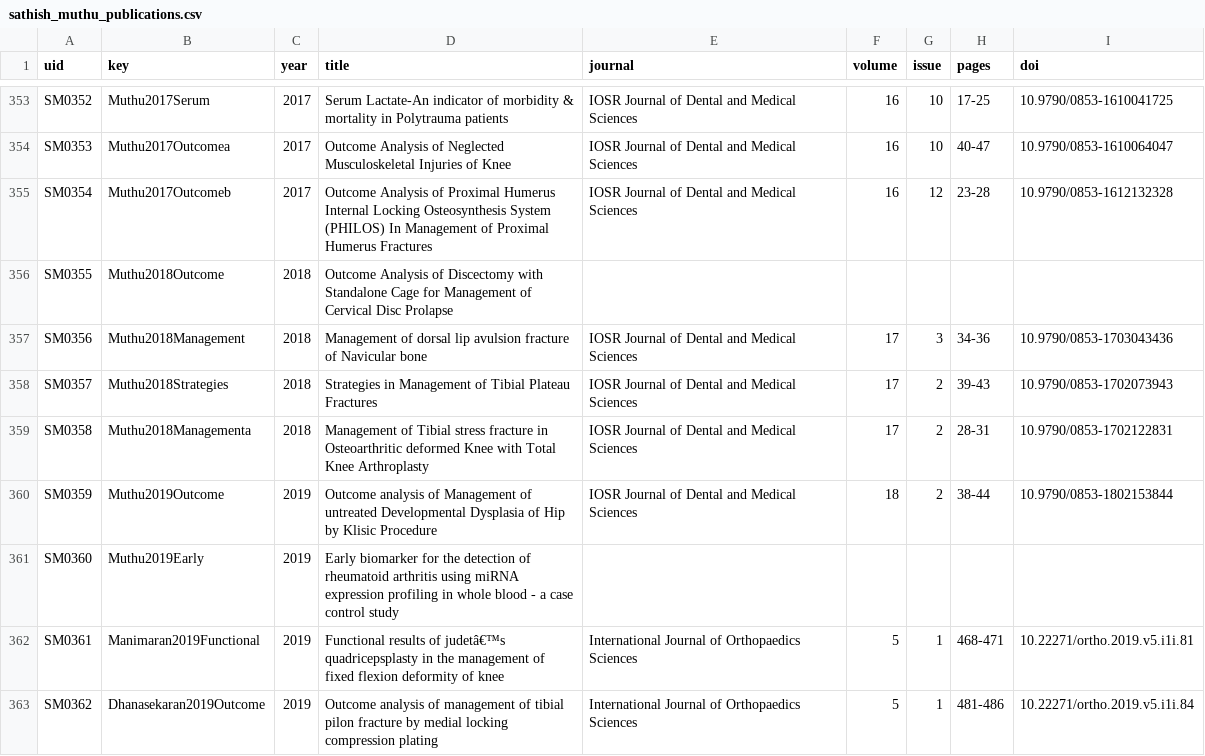
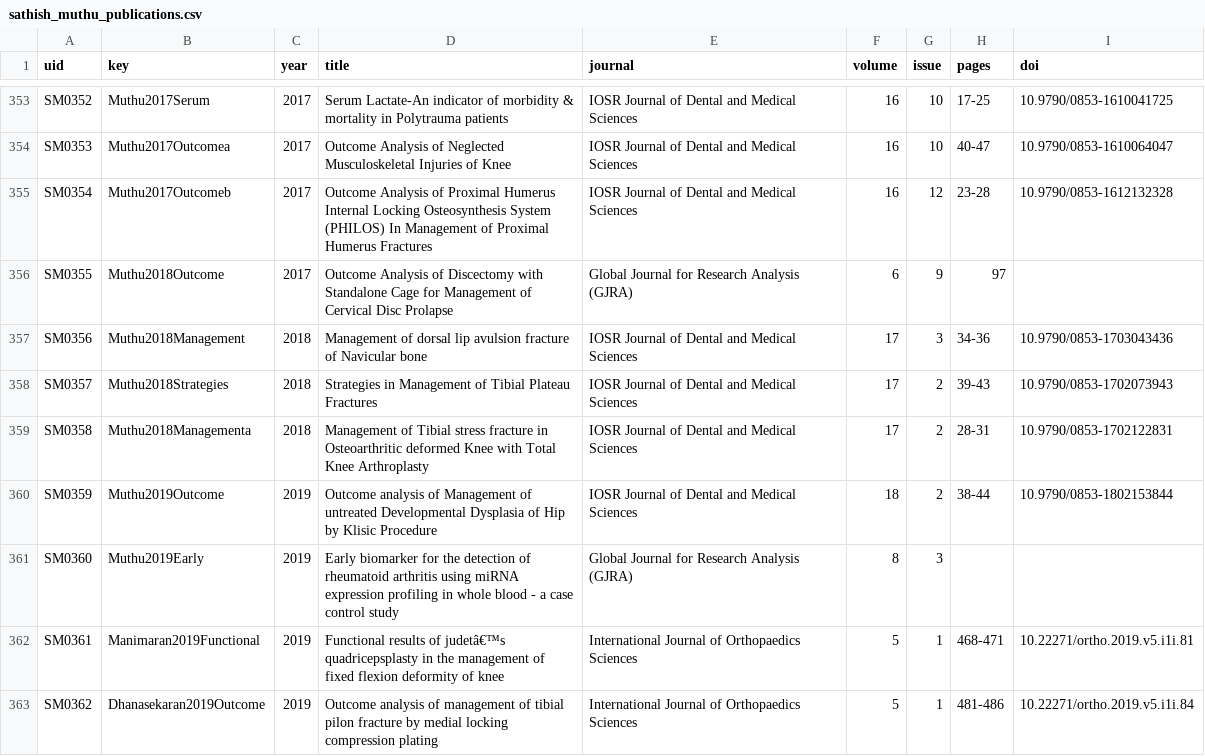
Before and after one commit to drsathishmuthu/drsathishmuthu.github.io, a CSV file: publications/sathish_muthu_publications.csv, drawn as a sheet; only a part is shown, gaps mark what is left out; the diff covers the shown part only; the diff names each change by its address in the sheet, - before the commit and + after, or states it on an @@ line.

```diff
--- a/publications/sathish_muthu_publications.csv
+++ b/publications/sathish_muthu_publications.csv
-C356 (year): 2018
+C356 (year): 2017
-E356 (journal): (empty)
+E356 (journal): Global Journal for Research Analysis (GJRA)
-F356 (volume): (empty)
+F356 (volume): 6
-G356 (issue): (empty)
+G356 (issue): 9
-H356 (pages): (empty)
+H356 (pages): 97
-E361 (journal): (empty)
+E361 (journal): Global Journal for Research Analysis (GJRA)
-F361 (volume): (empty)
+F361 (volume): 8
-G361 (issue): (empty)
+G361 (issue): 3
```
Also changed, not shown: 18 edited cells elsewhere in this file, 2 other files.
